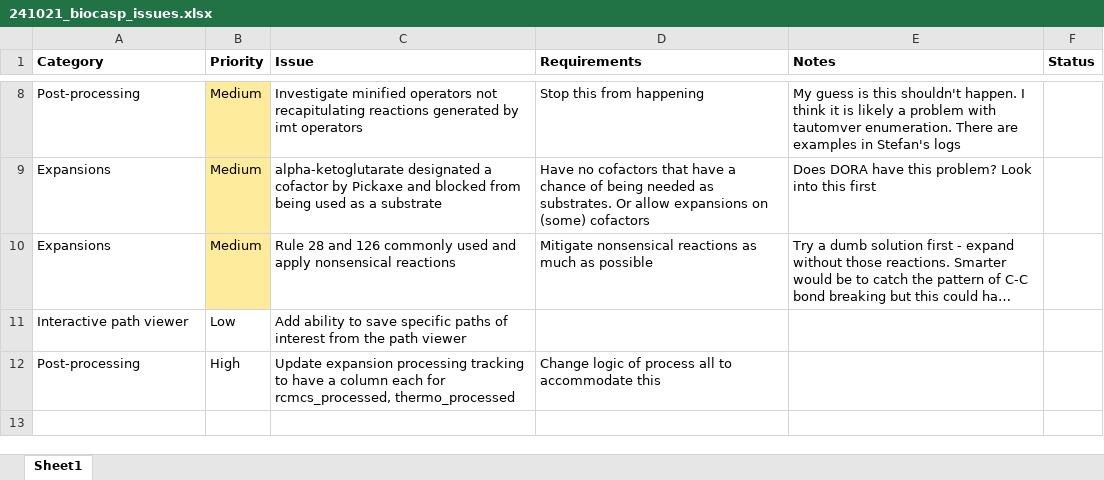
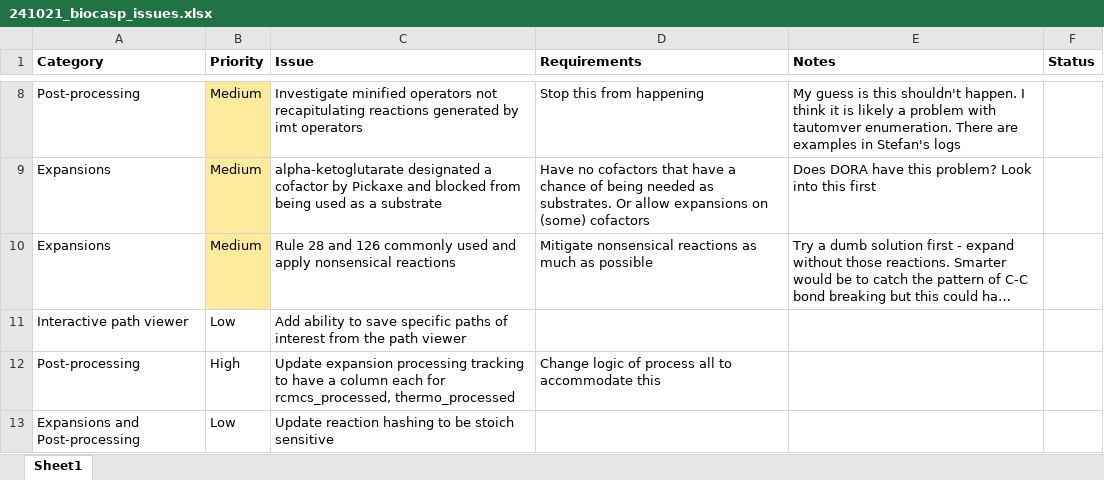
Before and after one commit to stefanpate/bottle, an Excel workbook: artifacts/241021_biocasp_issues.xlsx, sheet Sheet1, drawn as a sheet; only a part is shown, gaps mark what is left out; long unchanged cells end in …; values as stored, in another font and other column widths than the file's, no borders; conditional formats not drawn; the diff names each change by its address in the sheet, - before the commit and + after, or states it on an @@ line.

Commit message:
Fixed issue with poetry not installing my fork of minedatabase. Slight update to pickaxe pickling method. Tested up to thermo and image generation the post_processing of a forward reverse combo case. Added ability to process these by reversing reverse expansion reactions.

```diff
--- a/artifacts/241021_biocasp_issues.xlsx (sheet Sheet1)
+++ b/artifacts/241021_biocasp_issues.xlsx (sheet Sheet1)
+row 13: Expansions and Post-processing | Low | Update reaction hashing to be stoich sensitive
```
Also changed, not shown: 7 other files.
